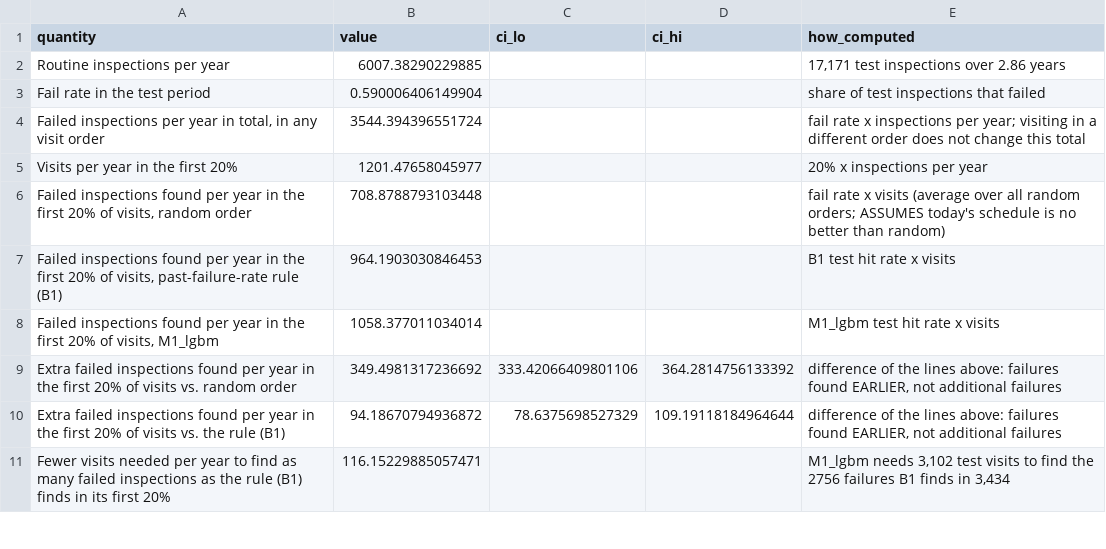
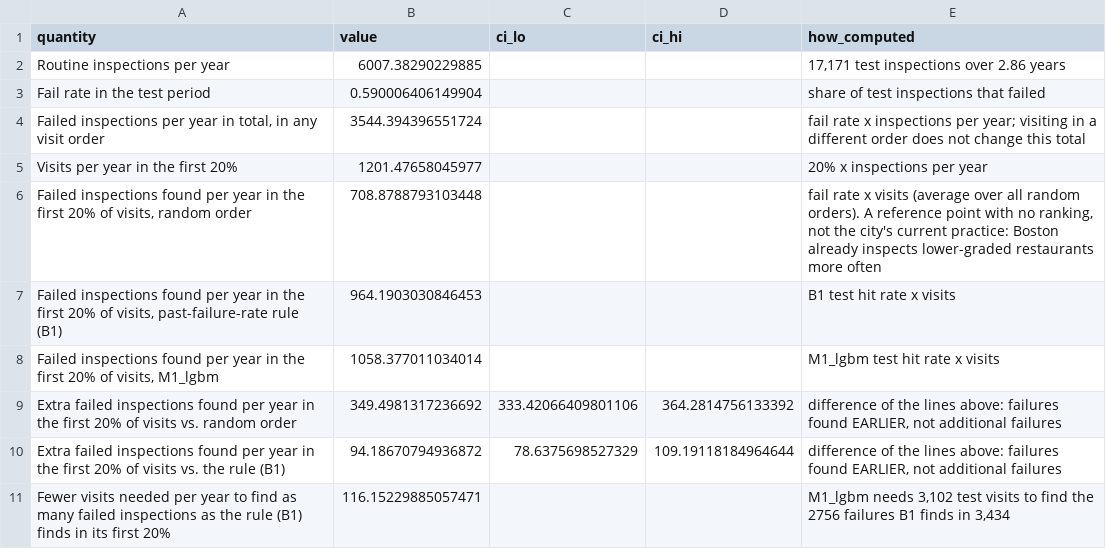
Before and after one commit to nh13120/boston-restaurant-inspection-risk, a CSV file: results/impact.csv, drawn as a sheet; only a part is shown.

Commit message:
Call the benchmark a reference point, not the city's practice
Boston does not inspect in a random order. It inspects every
restaurant at least once a year and lower-graded ones more often
(A yearly, B every six months, C every three months), so labelling B0
an "assumed status quo" was wrong. B0 is now "No ranking (reference
point)" on the charts, in the README and in the notebooks.

The gain is stated against the simple rule first, as the closer
comparison to current practice: 42 to 94 failed inspections found
early each year, against 349 with no ranking.

START_HERE: the city's schedule with sources, the first
recommendation reframed as ordering visits within that schedule, and
three limits added (complaint-driven visits counted as routine,
intervals that ignore clustering by district, the lead when each
restaurant counts once).

DECISIONS: entry PF.5.

Notebooks 02 to 04 were rerun to redraw the charts. No number
changed: one explanatory note in impact.csv was reworded.

```diff
--- a/results/impact.csv
+++ b/results/impact.csv
@@ -5,3 +5,3 @@ Fail rate in the test period,0.590006406149904,,,share of test inspections that
 Visits per year in the first 20%,1201.47658045977,,,20% x inspections per year
-"Failed inspections found per year in the first 20% of visits, random order",708.8788793103448,,,fail rate x visits (average over all random orders; ASSUMES today's schedule is no better than random)
+"Failed inspections found per year in the first 20% of visits, random order",708.8788793103448,,,"fail rate x visits (average over all random orders). A reference point with no ranking, not the city's current practice: Boston already inspects lower-graded restaurants more often"
 "Failed inspections found per year in the first 20% of visits, past-failure-rate rule (B1)",964.1903030846453,,,B1 test hit rate x visits
```
Also changed, not shown: 15 other files.
